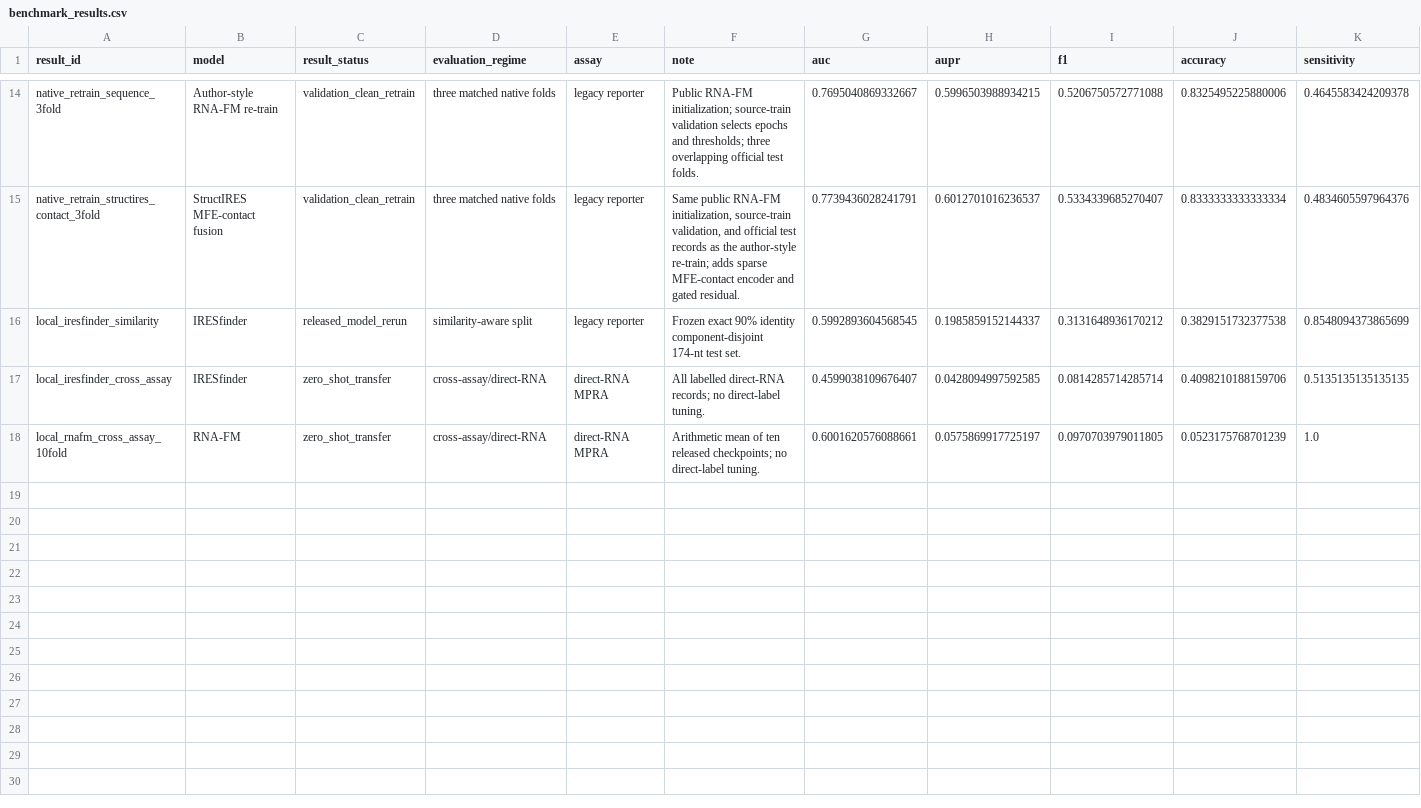
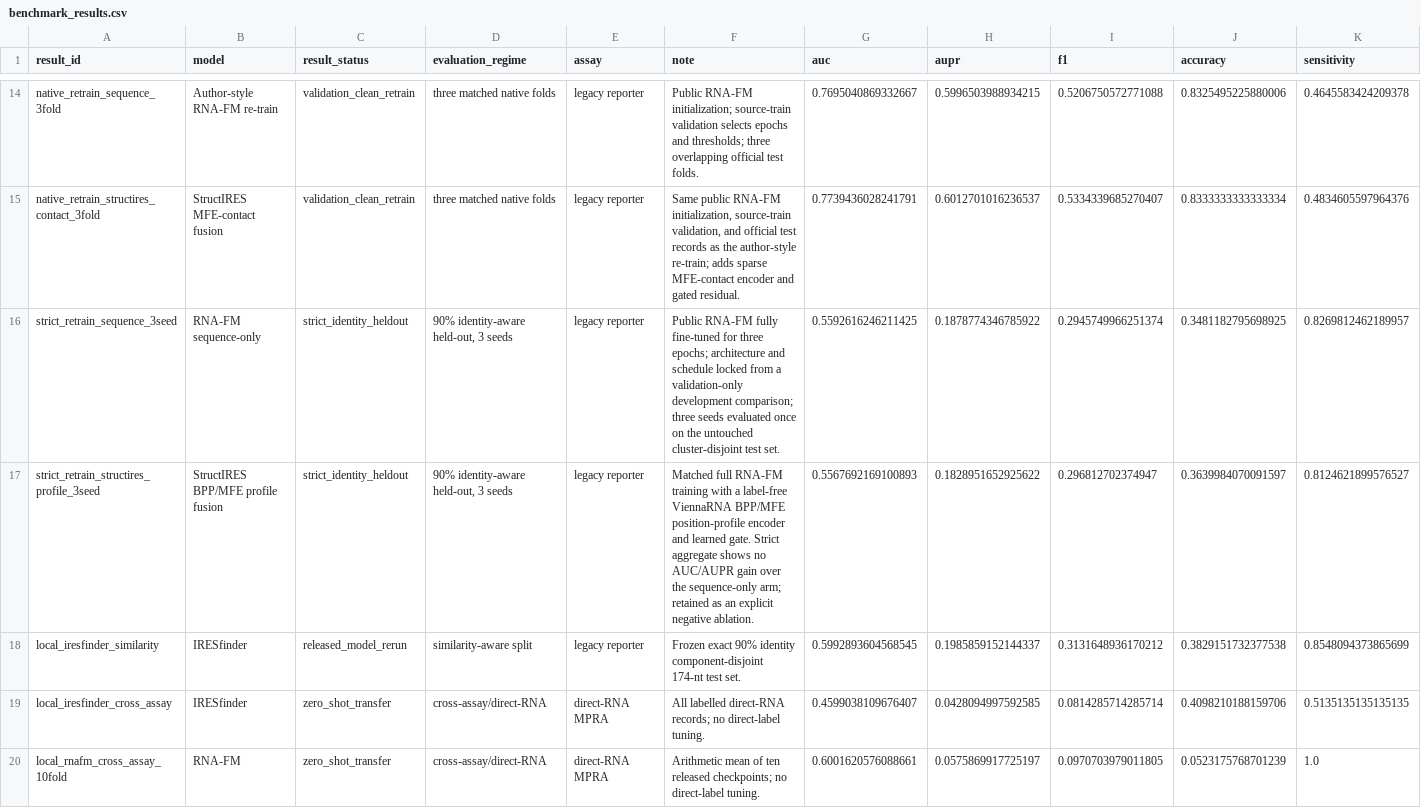
Before and after one commit to skyblue-ustc/StructIRES, a CSV file: paper/data/benchmark_results.csv, drawn as a sheet; only a part is shown, gaps mark what is left out; rows hold the shown columns only; the diff names each change by its address in the sheet, - before the commit and + after, or states it on an @@ line.

Commit message:
feat: report strict StructIRES seed evaluation

```diff
--- a/paper/data/benchmark_results.csv
+++ b/paper/data/benchmark_results.csv
+row 16: strict_retrain_sequence_3seed | RNA-FM sequence-only | strict_identity_heldout | 90% identity-aware held-out, 3 seeds | legacy reporter | Public RNA-FM fully fine-tuned for three epochs; architecture and schedule locked from a validation-only development comparison; three seeds evaluated once on the untouched cluster-disjoint test set. | 0.5592616246211425 | 0.1878774346785922 | 0.2945749966251374 | 0.3481182795698925 | 0.8269812462189957
+row 17: strict_retrain_structires_profile_3seed | StructIRES BPP/MFE profile fusion | strict_identity_heldout | 90% identity-aware held-out, 3 seeds | legacy reporter | Matched full RNA-FM training with a label-free ViennaRNA BPP/MFE position-profile encoder and learned gate. Strict aggregate shows no AUC/AUPR gain over the sequence-only arm; retained as an explicit negative ablation. | 0.5567692169100893 | 0.1828951652925622 | 0.296812702374947 | 0.3639984070091597 | 0.8124621899576527
```
Also changed, not shown: 6 other files.
